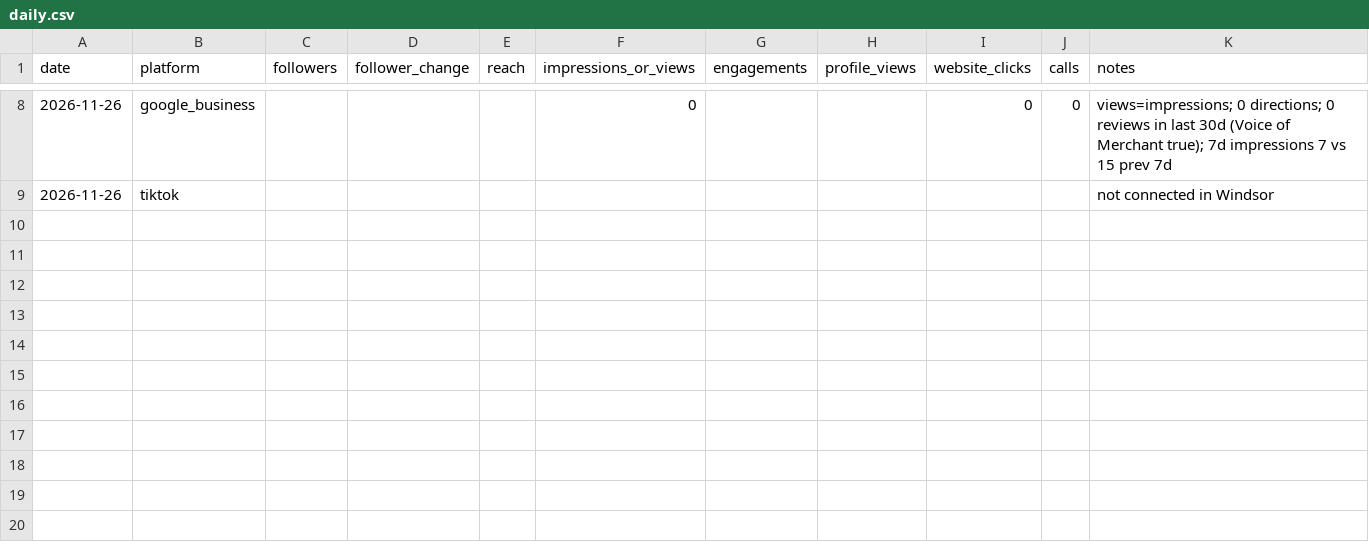
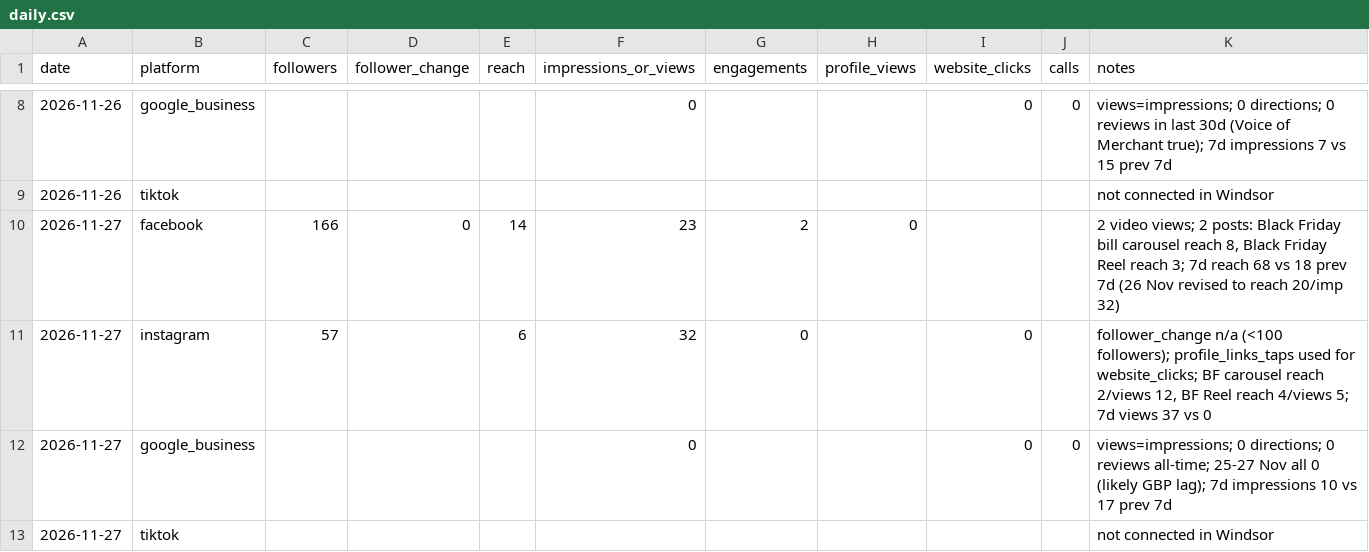
Before and after one commit to jaxtechnology-alt/vicecitydrops-media, a CSV file: jaxtech-social/analytics/daily.csv, drawn as a sheet; only a part is shown, gaps mark what is left out; the diff names each change by its address in the sheet, - before the commit and + after, or states it on an @@ line.

```diff
--- a/jaxtech-social/analytics/daily.csv
+++ b/jaxtech-social/analytics/daily.csv
+row 10: 2026-11-27 | facebook | 166 | 0 | 14 | 23 | 2 | 0 |  |  | 2 video views; 2 posts: Black Friday bill carousel reach 8, Black Friday Reel reach 3; 7d reach 68 vs 18 prev 7d (26 Nov revised to reach 20/imp 32)
+row 11: 2026-11-27 | instagram | 57 |  | 6 | 32 | 0 |  | 0 |  | follower_change n/a (<100 followers); profile_links_taps used for website_clicks; BF carousel reach 2/views 12, BF Reel reach 4/views 5; 7d views 37 vs 0
+row 12: 2026-11-27 | google_business |  |  |  | 0 |  |  | 0 | 0 | views=impressions; 0 directions; 0 reviews all-time; 25-27 Nov all 0 (likely GBP lag); 7d impressions 10 vs 17 prev 7d
+row 13: 2026-11-27 | tiktok |  |  |  |  |  |  |  |  | not connected in Windsor
```
Also changed, not shown: 1 other file.
